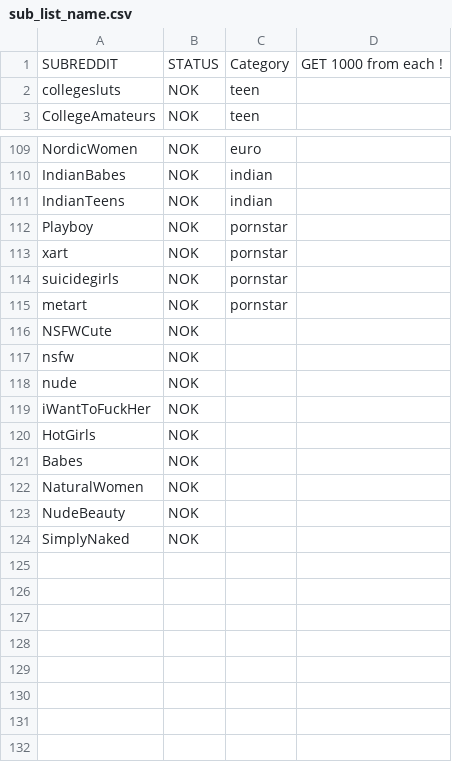
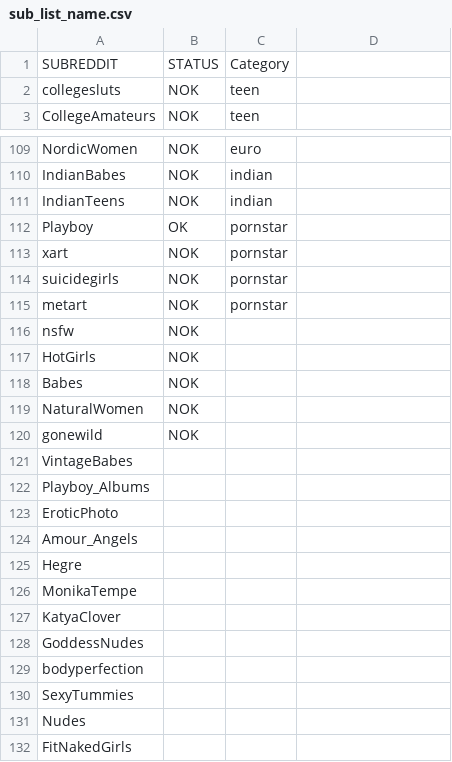
Before and after one commit to redditaccountproject78/RedditImageScraper2, a CSV file: sub_list_name.csv, drawn as a sheet; only a part is shown, gaps mark what is left out; the diff covers the shown part only.

```diff
--- a/sub_list_name.csv
+++ b/sub_list_name.csv
@@ -1 +1 @@
-SUBREDDIT;STATUS;Category;GET 1000 from each !;
+SUBREDDIT;STATUS;Category
@@ -112 +112 @@ IndianTeens;NOK;indian;;
-Playboy;NOK;pornstar;;
+Playboy;OK;pornstar
@@ -116 +115,0 @@ metart;NOK;pornstar;;
-NSFWCute;NOK;;;
@@ -118,2 +116,0 @@ nsfw;NOK;;;
-nude;NOK;;;
-iWantToFuckHer;NOK;;;
@@ -123,2 +120,13 @@ NaturalWomen;NOK;;;
-NudeBeauty;NOK;;;
-SimplyNaked;NOK;;;
+gonewild;NOK;
+VintageBabes;;
+Playboy_Albums;;
+EroticPhoto;;
+Amour_Angels;;
+Hegre;;
+MonikaTempe;;
+KatyaClover;;
+GoddessNudes;;
+bodyperfection;;
+SexyTummies;;
+Nudes;;
+FitNakedGirls;;
```
Also changed, not shown: 1 edited cell elsewhere in this file, 1 other file.
